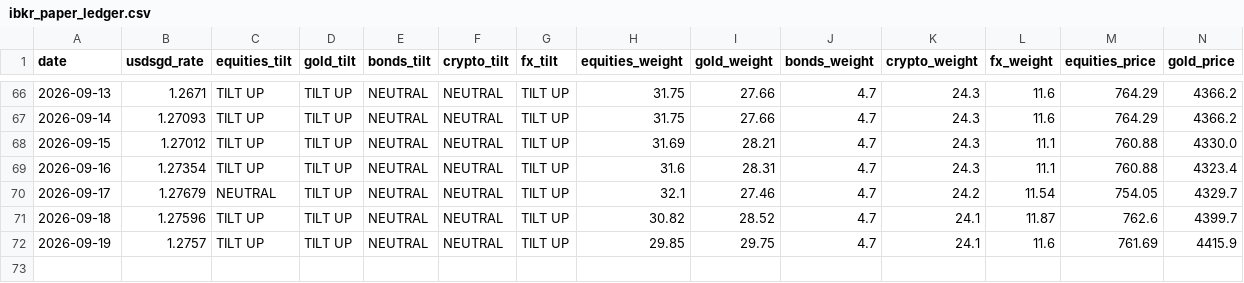
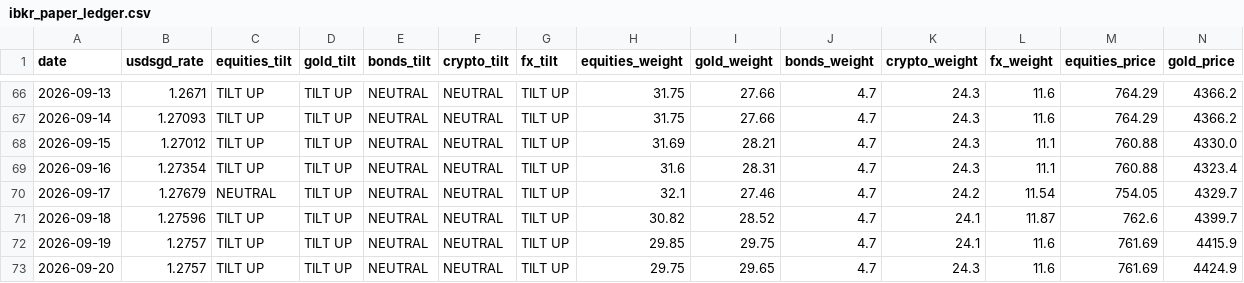
Before and after one commit to quantarram/quant-regime-research, a CSV file: notebooks/ibkr_paper_ledger.csv, drawn as a sheet; only a part is shown, gaps mark what is left out; rows hold the shown columns only; the diff names each change by its address in the sheet, - before the commit and + after, or states it on an @@ line.

```diff
--- a/notebooks/ibkr_paper_ledger.csv
+++ b/notebooks/ibkr_paper_ledger.csv
+row 73: 2026-09-20 | 1.2757 | TILT UP | TILT UP | NEUTRAL | NEUTRAL | TILT UP | 29.75 | 29.65 | 4.7 | 24.3 | 11.6 | 761.69 | 4424.9
```
Also changed, not shown: notebooks/gold_predictions.csv, notebooks/metals_predictions.csv, 7 other files.
